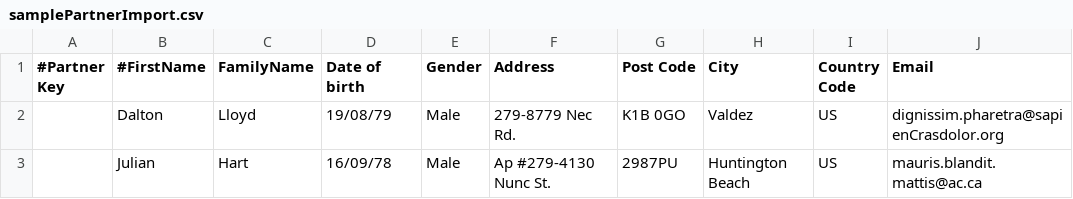
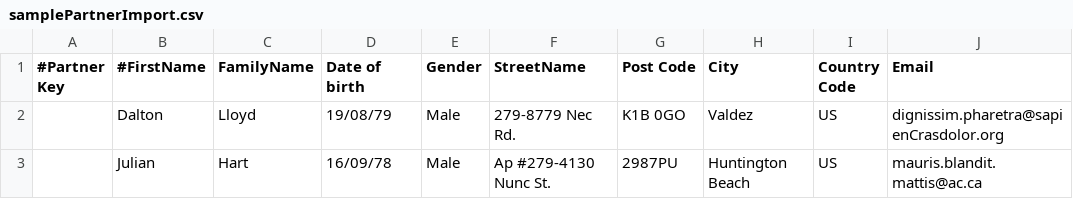
Before and after one commit to openpetra/openpetra, a CSV file: demodata/partners/samplePartnerImport.csv, drawn as a sheet.

Commit message:
small fixes for Partner Import
there was a problem on partner edit screen with NULL dates
update Partner key in CSV file
reload partner find grid after creating a partner

```diff
--- a/demodata/partners/samplePartnerImport.csv
+++ b/demodata/partners/samplePartnerImport.csv
@@ -1,2 +1,2 @@
-"#Partner Key";"#FirstName";"FamilyName";"Date of birth";"Gender";"Address";"Post Code";"City";"Country Code";"Email"
+"#Partner Key";"#FirstName";"FamilyName";"Date of birth";"Gender";"StreetName";"Post Code";"City";"Country Code";"Email"
 "";Dalton;Lloyd;"19/08/79";"Male";"279-8779 Nec Rd.";"K1B 0GO";"Valdez";"US";"dignissim.pharetra@sapienCrasdolor.org"
```
Also changed, not shown: 3 other files.
